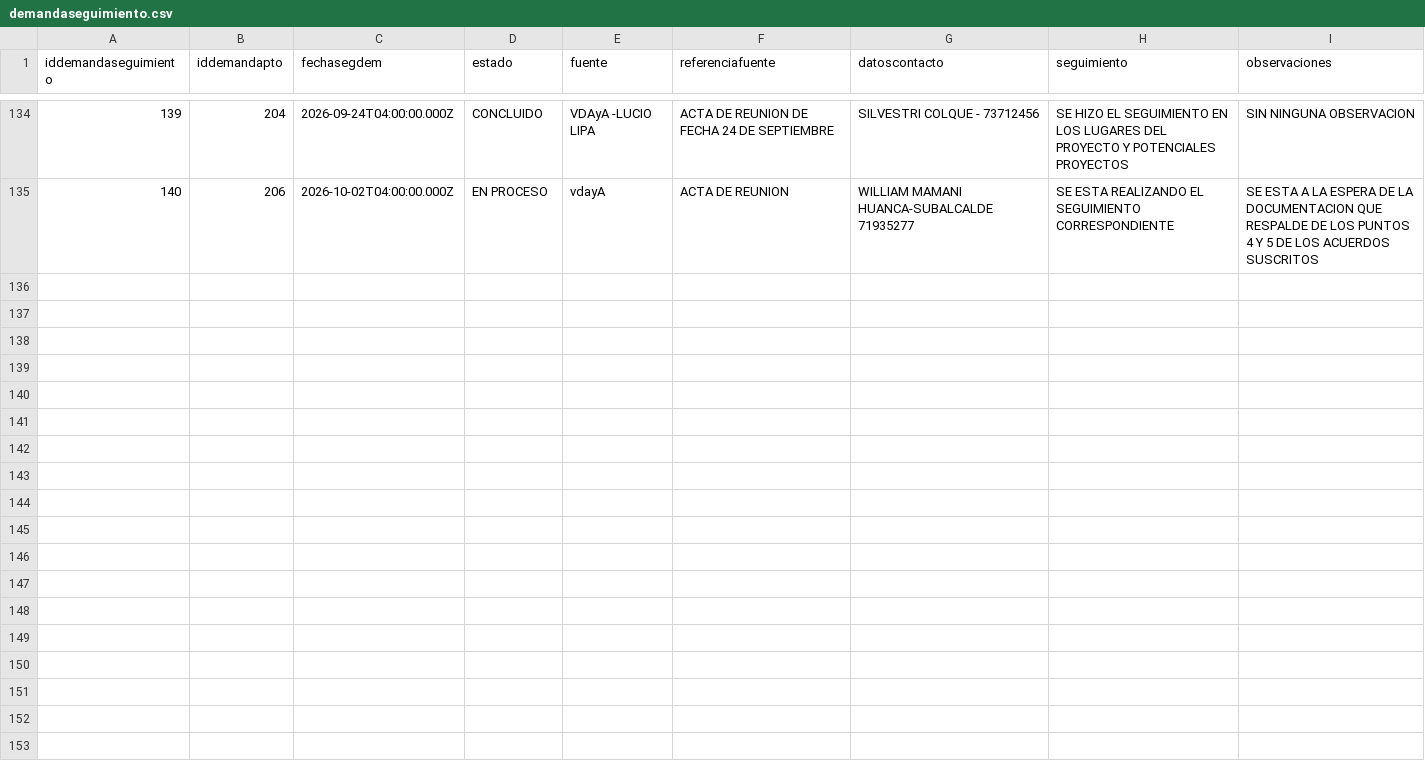
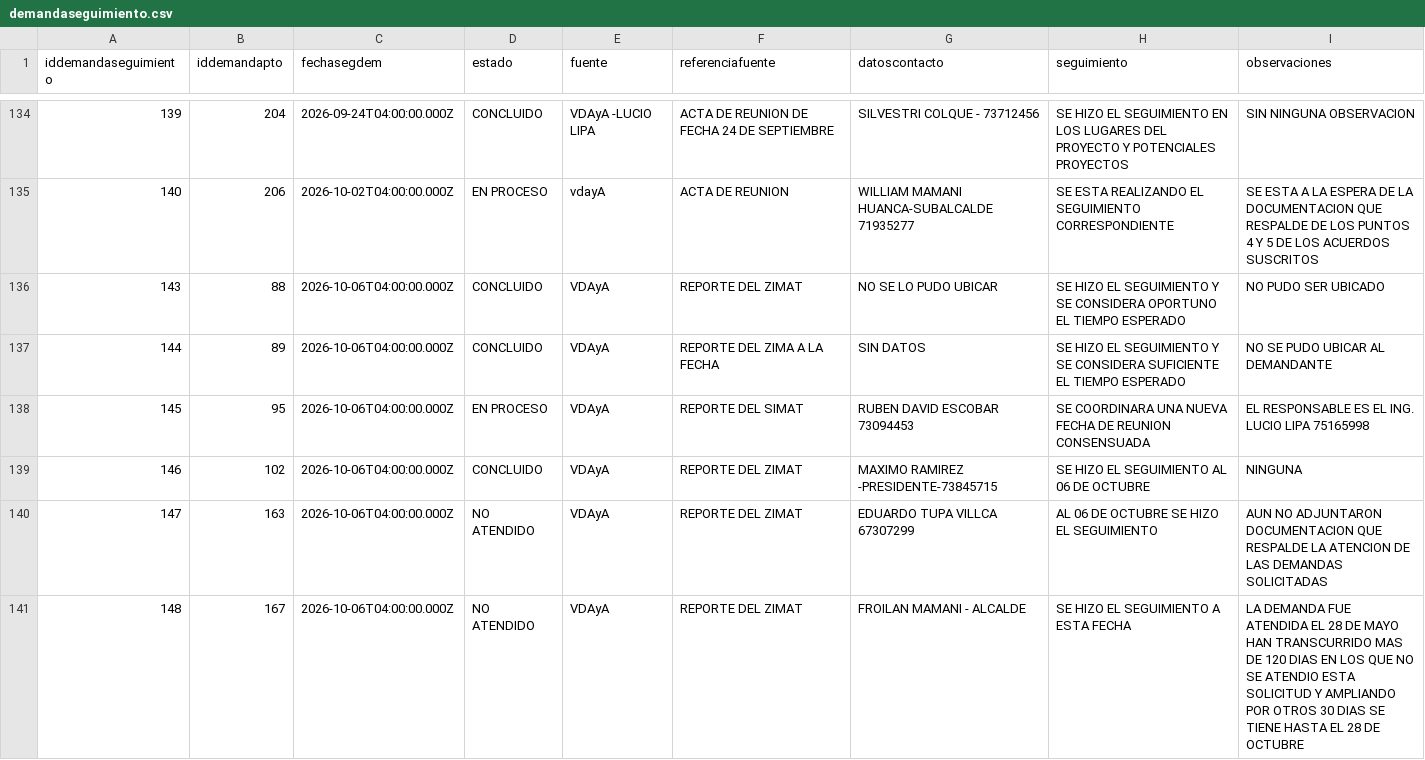
Before and after one commit to mauforonda/data-triage, a CSV file: produccion/simat/data/demandaseguimiento.csv, drawn as a sheet; only a part is shown, gaps mark what is left out; the diff names each change by its address in the sheet, - before the commit and + after, or states it on an @@ line.

```diff
--- a/produccion/simat/data/demandaseguimiento.csv
+++ b/produccion/simat/data/demandaseguimiento.csv
+row 136: 143 | 88 | 2026-10-06T04:00:00.000Z | CONCLUIDO | VDAyA | REPORTE DEL ZIMAT | NO SE LO PUDO UBICAR | SE HIZO EL SEGUIMIENTO Y SE CONSIDERA OPORTUNO EL TIEMPO ESPERADO | NO PUDO SER UBICADO
+row 137: 144 | 89 | 2026-10-06T04:00:00.000Z | CONCLUIDO | VDAyA | REPORTE DEL ZIMA A LA FECHA | SIN DATOS | SE HIZO EL SEGUIMIENTO Y SE CONSIDERA SUFICIENTE EL TIEMPO ESPERADO | NO SE PUDO UBICAR AL DEMANDANTE
+row 138: 145 | 95 | 2026-10-06T04:00:00.000Z | EN PROCESO | VDAyA | REPORTE DEL SIMAT | RUBEN DAVID ESCOBAR 73094453 | SE COORDINARA UNA NUEVA FECHA DE REUNION CONSENSUADA | EL RESPONSABLE ES EL ING. LUCIO LIPA 75165998
+row 139: 146 | 102 | 2026-10-06T04:00:00.000Z | CONCLUIDO | VDAyA | REPORTE DEL ZIMAT | MAXIMO RAMIREZ -PRESIDENTE-73845715 | SE HIZO EL SEGUIMIENTO AL 06 DE OCTUBRE | NINGUNA
+row 140: 147 | 163 | 2026-10-06T04:00:00.000Z | NO ATENDIDO | VDAyA | REPORTE DEL ZIMAT | EDUARDO TUPA VILLCA 67307299 | AL 06 DE OCTUBRE SE HIZO EL SEGUIMIENTO | AUN NO ADJUNTARON DOCUMENTACION QUE RESPALDE LA ATENCION DE LAS DEMANDAS SOLICITADAS
+row 141: 148 | 167 | 2026-10-06T04:00:00.000Z | NO ATENDIDO | VDAyA | REPORTE DEL ZIMAT | FROILAN MAMANI - ALCALDE | SE HIZO EL SEGUIMIENTO A ESTA FECHA | LA DEMANDA FUE ATENDIDA EL 28 DE MAYO HAN TRANSCURRIDO MAS DE 120 DIAS EN LOS QUE NO SE ATENDIO ESTA SOLICITUD Y AMPLIANDO POR OTROS 30 DIAS SE TIENE HASTA EL 28 DE OCTUBRE
```
Also changed, not shown: produccion/simat/data/casos.csv, produccion/simat/data/conveniopunto.csv, 2 other files.
